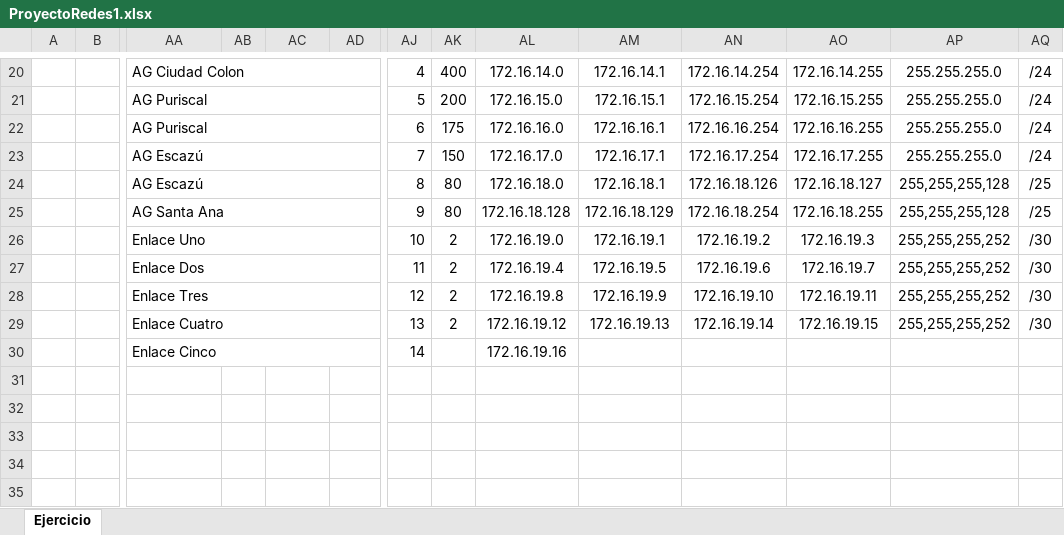
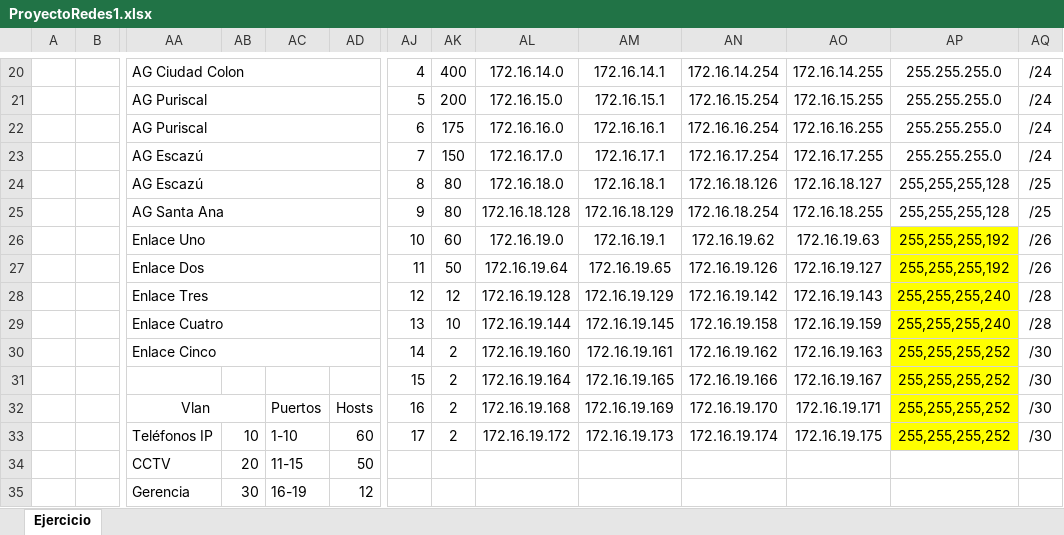
Before and after one commit to leandrovargasvalverde/ProyectoRedes1, an Excel workbook: ProyectoRedes1.xlsx, sheet Ejercicio, drawn as a sheet; only a part is shown, gaps mark what is left out; values as stored, in another font and other column widths than the file's, no borders; charts and pictures not drawn; removed rows and columns are numbered as before the commit, all else as after; rows hold the shown columns only; the diff covers the shown part only; the diff names each change by its address in the sheet, - before the commit and + after, or states it on an @@ line.

```diff
--- a/ProyectoRedes1.xlsx (sheet Ejercicio)
+++ b/ProyectoRedes1.xlsx (sheet Ejercicio)
-AK26: 2
+AK26: 60
-AN26: 172.16.19.2
+AN26: 172.16.19.62
-AO26: 172.16.19.3
+AO26: 172.16.19.63
-AP26:AP27: 255,255,255,252
+AP26:AP27: 255,255,255,192
-AP26:AP28 fill: none
+AP26:AP28 fill: #FFFF00
-AQ26:AQ27: /30
+AQ26:AQ27: /26
-AK27: 2
+AK27: 50
-AL27: 172.16.19.4
+AL27: 172.16.19.64
-AM27: 172.16.19.5
+AM27: 172.16.19.65
-AN27: 172.16.19.6
+AN27: 172.16.19.126
-AO27: 172.16.19.7
+AO27: 172.16.19.127
-AK28: 2
+AK28: 12
-AL28: 172.16.19.8
+AL28: 172.16.19.128
-AM28: 172.16.19.9
+AM28: 172.16.19.129
-AN28: 172.16.19.10
+AN28: 172.16.19.142
-AO28: 172.16.19.11
+AO28: 172.16.19.143
-AP28: 255,255,255,252
+AP28: 255,255,255,240
-AQ28: /30
+AQ28: /28
+row 29:  |  | Enlace Cuatro |  |  |  | 13 | 10 | 172.16.19.144 | 172.16.19.145 | 172.16.19.158 | 172.16.19.159 | 255,255,255,240 | /28
-AA30: Enlace Cuatro
+AA30: Enlace Cinco
-AJ30: 13
+AJ30: 14
-AL30: 172.16.19.12
+AL30: 172.16.19.160
-AM30: 172.16.19.13
+AM30: 172.16.19.161
-AN30: 172.16.19.14
+AN30: 172.16.19.162
-AO30: 172.16.19.15
+AO30: 172.16.19.163
-AP30 fill: none
+AP30 fill: #FFFF00
-row 30:  |  | Enlace Cinco |  |  |  | 14 |  | 172.16.19.16
+row 31:  |  |  |  |  |  | 15 | 2 | 172.16.19.164 | 172.16.19.165 | 172.16.19.166 | 172.16.19.167 | 255,255,255,252 | /30
+row 32:  |  | Vlan |  | Puertos | Hosts | 16 | 2 | 172.16.19.168 | 172.16.19.169 | 172.16.19.170 | 172.16.19.171 | 255,255,255,252 | /30
+row 33:  |  | Teléfonos IP | 10 | 1-10 | 60 | 17 | 2 | 172.16.19.172 | 172.16.19.173 | 172.16.19.174 | 172.16.19.175 | 255,255,255,252 | /30
+row 34:  |  | CCTV | 20 | 11-15 | 50
+row 35:  |  | Gerencia | 30 | 16-19 | 12
```
Also changed, not shown: 1 added row elsewhere in this sheet, charts or pictures, 1 other file.
